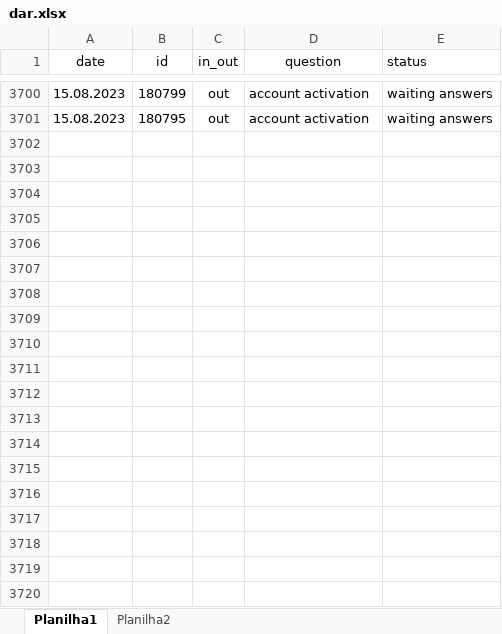
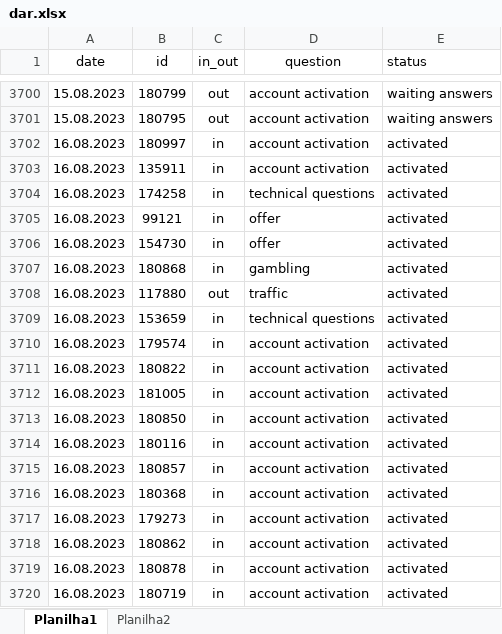
Before and after one commit to ustyuzhaninov01/affdashb, an Excel workbook: reports/dar.xlsx, sheet Planilha1, drawn as a sheet; only a part is shown, gaps mark what is left out; values as stored, in another font and other column widths than the file's, no borders; the diff covers the shown part only; the diff names each change by its address in the sheet, - before the commit and + after, or states it on an @@ line.

Commit message:
initial commit

```diff
--- a/reports/dar.xlsx (sheet Planilha1)
+++ b/reports/dar.xlsx (sheet Planilha1)
+row 3702: 16.08.2023 | 180997 | in | account activation | activated
+row 3703: 16.08.2023 | 135911 | in | account activation | activated
+row 3704: 16.08.2023 | 174258 | in | technical questions | activated
+row 3705: 16.08.2023 | 99121 | in | offer | activated
+row 3706: 16.08.2023 | 154730 | in | offer | activated
+row 3707: 16.08.2023 | 180868 | in | gambling | activated
+row 3708: 16.08.2023 | 117880 | out | traffic | activated
+row 3709: 16.08.2023 | 153659 | in | technical questions | activated
+row 3710: 16.08.2023 | 179574 | in | account activation | activated
+row 3711: 16.08.2023 | 180822 | in | account activation | activated
+row 3712: 16.08.2023 | 181005 | in | account activation | activated
+row 3713: 16.08.2023 | 180850 | in | account activation | activated
+row 3714: 16.08.2023 | 180116 | in | account activation | activated
+row 3715: 16.08.2023 | 180857 | in | account activation | activated
+row 3716: 16.08.2023 | 180368 | in | account activation | activated
+row 3717: 16.08.2023 | 179273 | in | account activation | activated
+row 3718: 16.08.2023 | 180862 | in | account activation | activated
+row 3719: 16.08.2023 | 180878 | in | account activation | activated
+row 3720: 16.08.2023 | 180719 | in | account activation | activated
```
Also changed, not shown: 54 added rows elsewhere in this sheet.
